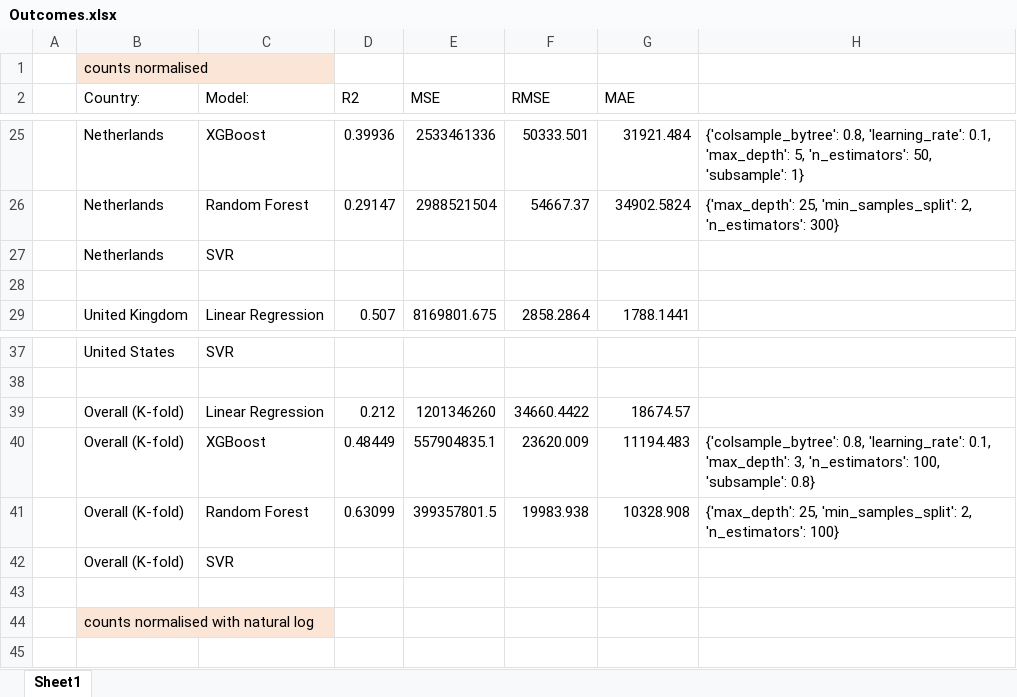
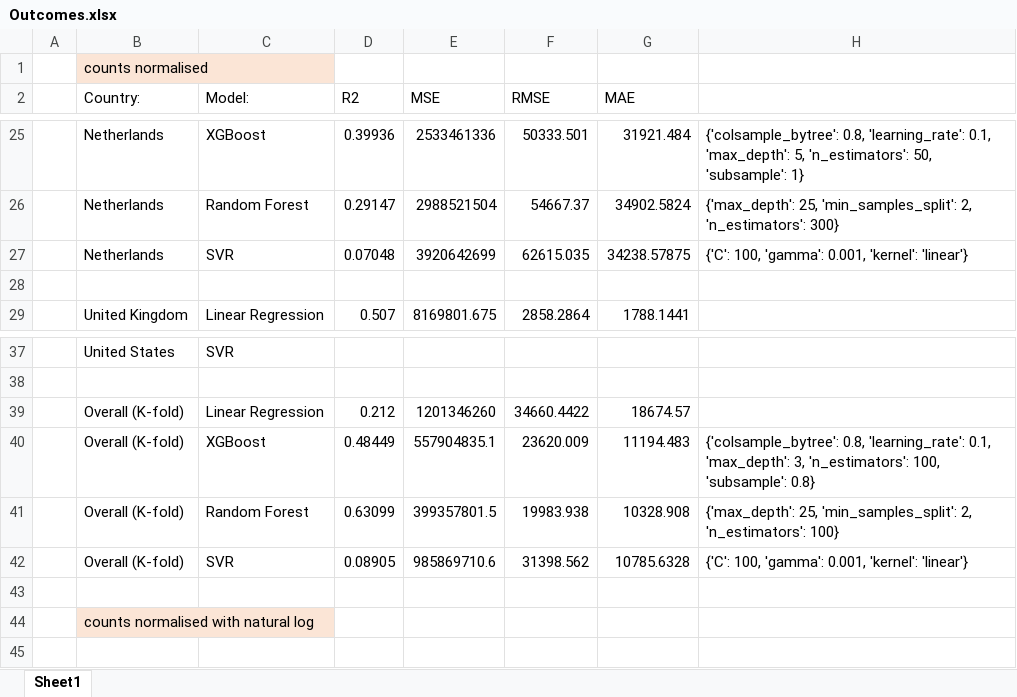
Before and after one commit to finn-wink/cycling_counter_prediction, an Excel workbook: models/Outcomes.xlsx, sheet Sheet1, drawn as a sheet; only a part is shown, gaps mark what is left out; values as stored, in another font and other column widths than the file's, no borders; removed rows and columns are numbered as before the commit, all else as after; the diff names each change by its address in the sheet, - before the commit and + after, or states it on an @@ line.

Commit message:
update of outcomes

```diff
--- a/models/Outcomes.xlsx (sheet Sheet1)
+++ b/models/Outcomes.xlsx (sheet Sheet1)
-row 27:  | Netherlands | SVR
+row 27:  | Netherlands | SVR | 0.07048 | 3920642699 | 62615.035 | 34238.57875 | {'C': 100, 'gamma': 0.001, 'kernel': 'linear'}
-row 42:  | Overall (K-fold) | SVR
+row 42:  | Overall (K-fold) | SVR | 0.08905 | 985869710.6 | 31398.562 | 10785.6328 | {'C': 100, 'gamma': 0.001, 'kernel': 'linear'}
```
Also changed, not shown: 3 other files.
